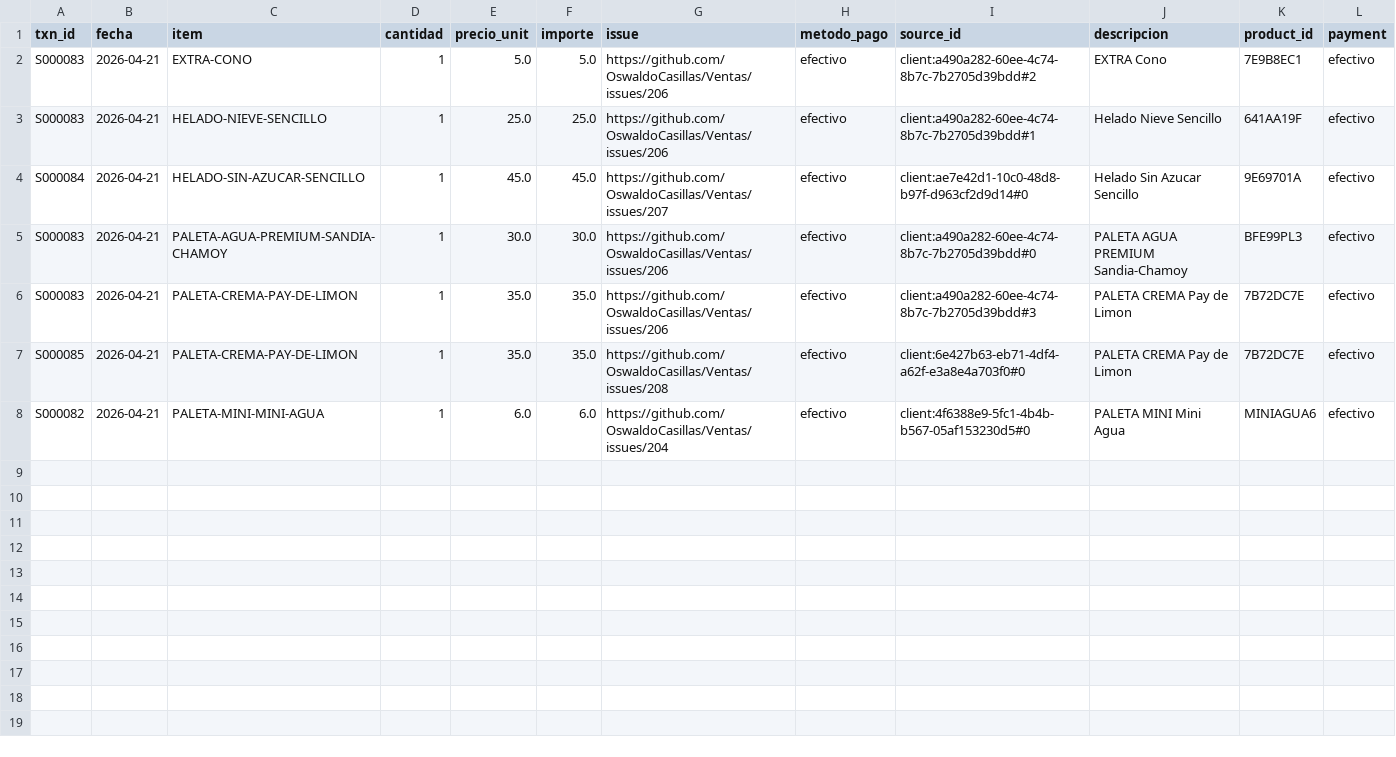
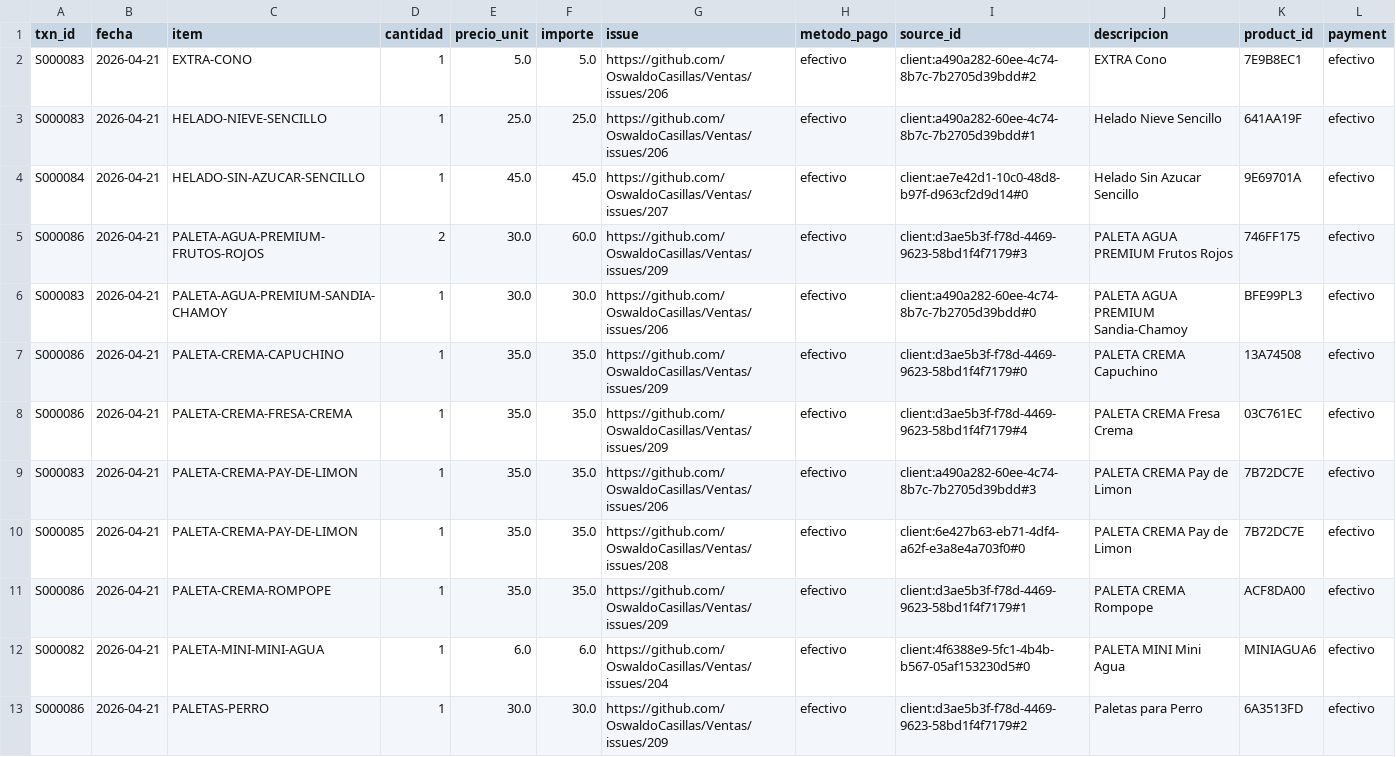
Before and after one commit to OswaldoCasillas/Ventas, a CSV file: docs/diario/2026-04-21-ventas.csv, drawn as a sheet; the diff names each change by its address in the sheet, - before the commit and + after, or states it on an @@ line.

```diff
--- a/docs/diario/2026-04-21-ventas.csv
+++ b/docs/diario/2026-04-21-ventas.csv
+row 5: S000086 | 2026-04-21 | PALETA-AGUA-PREMIUM-FRUTOS-ROJOS | 2 | 30.0 | 60.0 | https://github.com/OswaldoCasillas/Ventas/issues/209 | efectivo | client:d3ae5b3f-f78d-4469-9623-58bd1f4f7179#3 | PALETA AGUA PREMIUM Frutos Rojos | 746FF175 | efectivo
+row 7: S000086 | 2026-04-21 | PALETA-CREMA-CAPUCHINO | 1 | 35.0 | 35.0 | https://github.com/OswaldoCasillas/Ventas/issues/209 | efectivo | client:d3ae5b3f-f78d-4469-9623-58bd1f4f7179#0 | PALETA CREMA Capuchino | 13A74508 | efectivo
+row 8: S000086 | 2026-04-21 | PALETA-CREMA-FRESA-CREMA | 1 | 35.0 | 35.0 | https://github.com/OswaldoCasillas/Ventas/issues/209 | efectivo | client:d3ae5b3f-f78d-4469-9623-58bd1f4f7179#4 | PALETA CREMA Fresa Crema | 03C761EC | efectivo
+row 11: S000086 | 2026-04-21 | PALETA-CREMA-ROMPOPE | 1 | 35.0 | 35.0 | https://github.com/OswaldoCasillas/Ventas/issues/209 | efectivo | client:d3ae5b3f-f78d-4469-9623-58bd1f4f7179#1 | PALETA CREMA Rompope | ACF8DA00 | efectivo
+row 13: S000086 | 2026-04-21 | PALETAS-PERRO | 1 | 30.0 | 30.0 | https://github.com/OswaldoCasillas/Ventas/issues/209 | efectivo | client:d3ae5b3f-f78d-4469-9623-58bd1f4f7179#2 | Paletas para Perro | 6A3513FD | efectivo
```
Also changed, not shown: data/inventory.csv, data/processed_events.csv, 7 other files.
